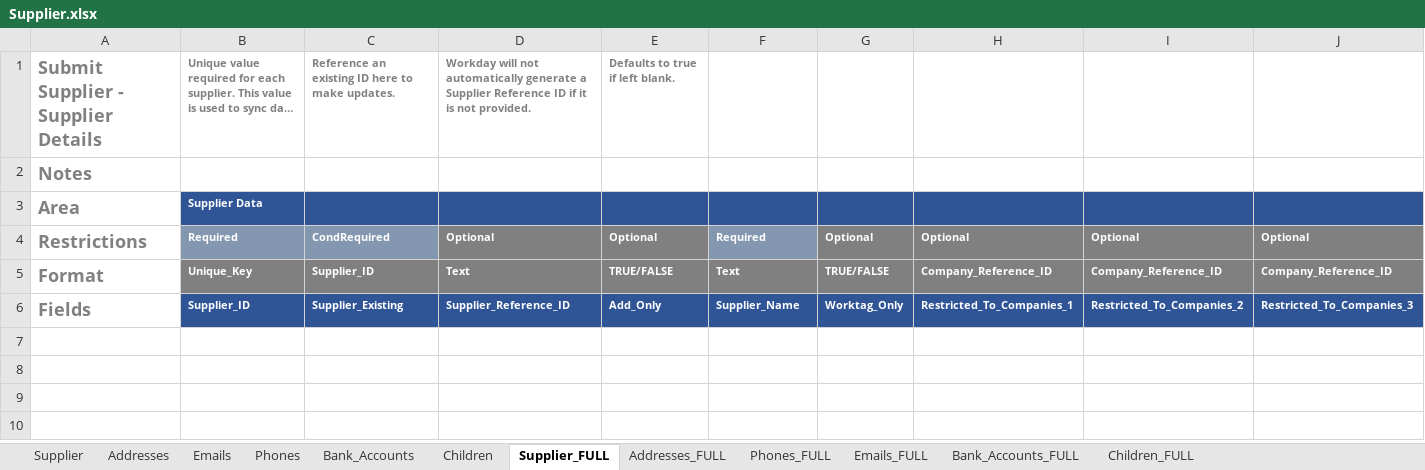
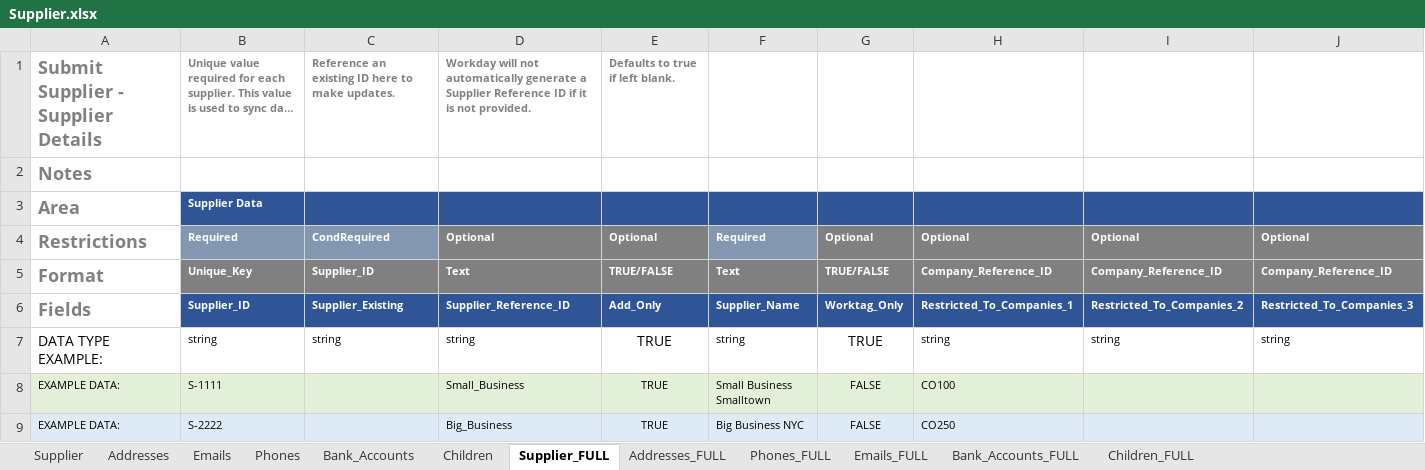
Before and after one commit to CU-CommunityApps/cu-kfs, an Excel workbook: src/main/resources/edu/cornell/kfs/vnd/batch/Supplier.xlsx, sheet Supplier_FULL, drawn as a sheet; only a part is shown; long unchanged cells end in …; values as stored, in another font and other column widths than the file's, no borders; rows hold the shown columns only; the diff names each change by its address in the sheet, - before the commit and + after, or states it on an @@ line.

Commit message:
KFSPTS-37640 Update copy of Supplier.xlsx file

```diff
--- a/src/main/resources/edu/cornell/kfs/vnd/batch/Supplier.xlsx (sheet Supplier_FULL)
+++ b/src/main/resources/edu/cornell/kfs/vnd/batch/Supplier.xlsx (sheet Supplier_FULL)
+row 7: DATA TYPE EXAMPLE: | string | string | string | TRUE | string | TRUE | string | string | string
+row 8: EXAMPLE DATA: | S-1111 |  | Small_Business | TRUE | Small Business Smalltown | FALSE | CO100
+row 9: EXAMPLE DATA: | S-2222 |  | Big_Business | TRUE | Big Business NYC | FALSE | CO250
```
Also changed, not shown: sheet Phones_FULL, sheet Addresses_FULL, sheet Bank_Accounts_FULL, sheet Emails_FULL, sheet Children_FULL, sheet Emails, 3 more sheets, 1 other file.
